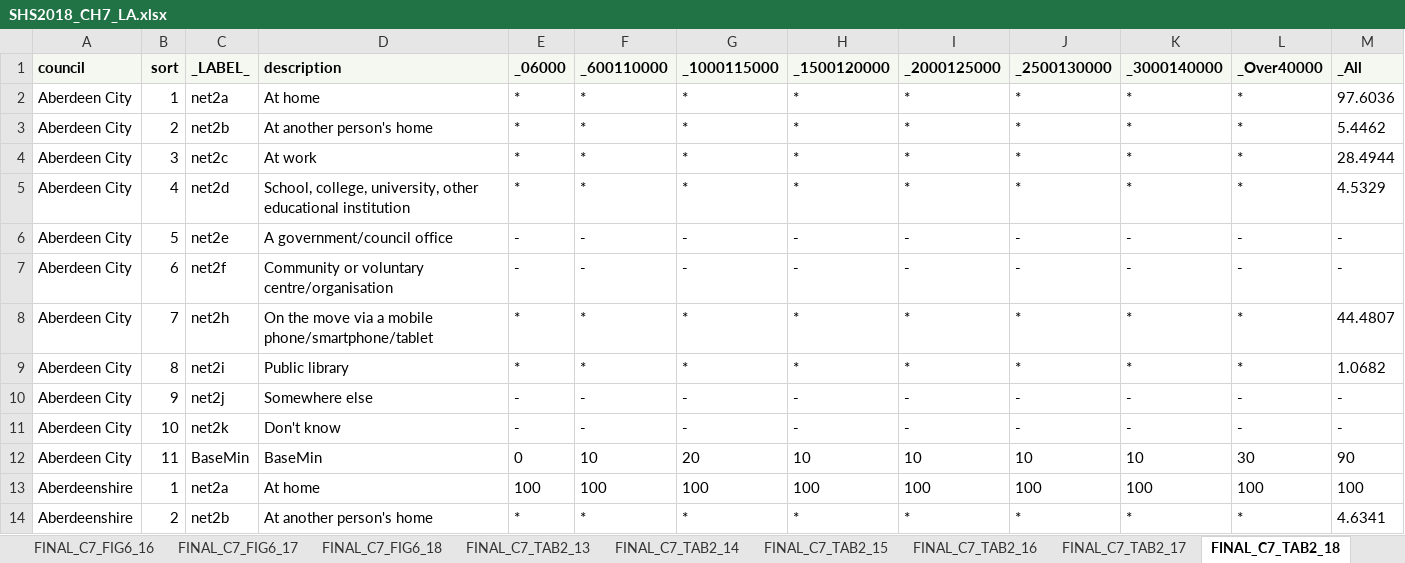
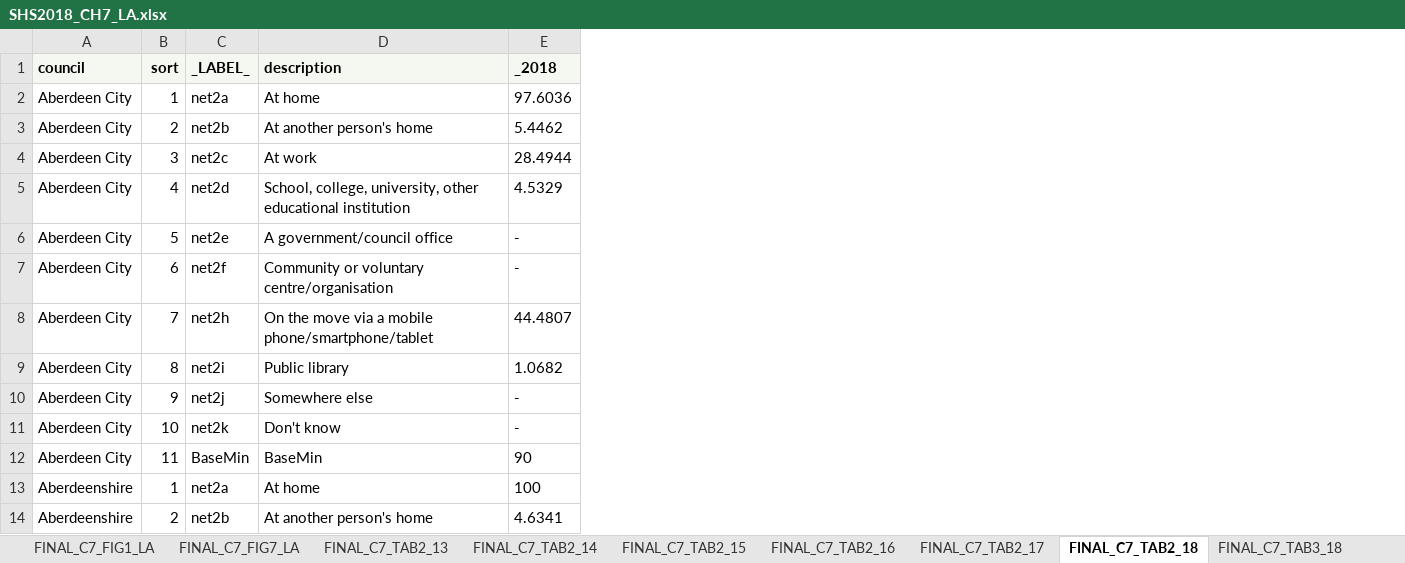
Before and after one commit to ScotGovAnalysis/shsannualreport, an Excel workbook: source/dataset/SHS2018_CH7_LA.xlsx, sheet FINAL_C7_TAB2_18, drawn as a sheet; only a part is shown; values as stored, in another font and other column widths than the file's, no borders; removed rows and columns are numbered as before the commit, all else as after; the diff names each change by its address in the sheet, - before the commit and + after, or states it on an @@ line.

```diff
--- a/source/dataset/SHS2018_CH7_LA.xlsx (sheet FINAL_C7_TAB2_18)
+++ b/source/dataset/SHS2018_CH7_LA.xlsx (sheet FINAL_C7_TAB2_18)
-sheet tab: FINAL_C7_FIG6_16
-sheet tab: FINAL_C7_FIG6_17
-sheet tab: FINAL_C7_FIG6_18
-column E (_06000), rows 2-14: * | * | * | * | - | - | * | * | - | - | 0 | 100 | *
-column F (_600110000), rows 2-14: * | * | * | * | - | - | * | * | - | - | 10 | 100 | *
-column G (_1000115000), rows 2-14: * | * | * | * | - | - | * | * | - | - | 20 | 100 | *
-column H (_1500120000), rows 2-14: * | * | * | * | - | - | * | * | - | - | 10 | 100 | *
-column I (_2000125000), rows 2-14: * | * | * | * | - | - | * | * | - | - | 10 | 100 | *
-column J (_2500130000), rows 2-14: * | * | * | * | - | - | * | * | - | - | 10 | 100 | *
-column K (_3000140000), rows 2-14: * | * | * | * | - | - | * | * | - | - | 10 | 100 | *
-column L (_Over40000), rows 2-14: * | * | * | * | - | - | * | * | - | - | 30 | 100 | *
-E1: _All
+E1: _2018
```
Also changed, not shown: sheet FINAL_C7_TAB4_18, sheet FINAL_C7_TAB4_15, sheet FINAL_C7_TAB4_16, sheet FINAL_C7_TAB4_17, sheet FINAL_C7_TAB3_18, sheet FINAL_C7_TAB6_18, 12 more sheets, other sheet tabs, source/dataset/SHS2018_CH6_LA.xlsx, source/dataset/SHS2018_CH8_LA.xlsx, 16 other files.
